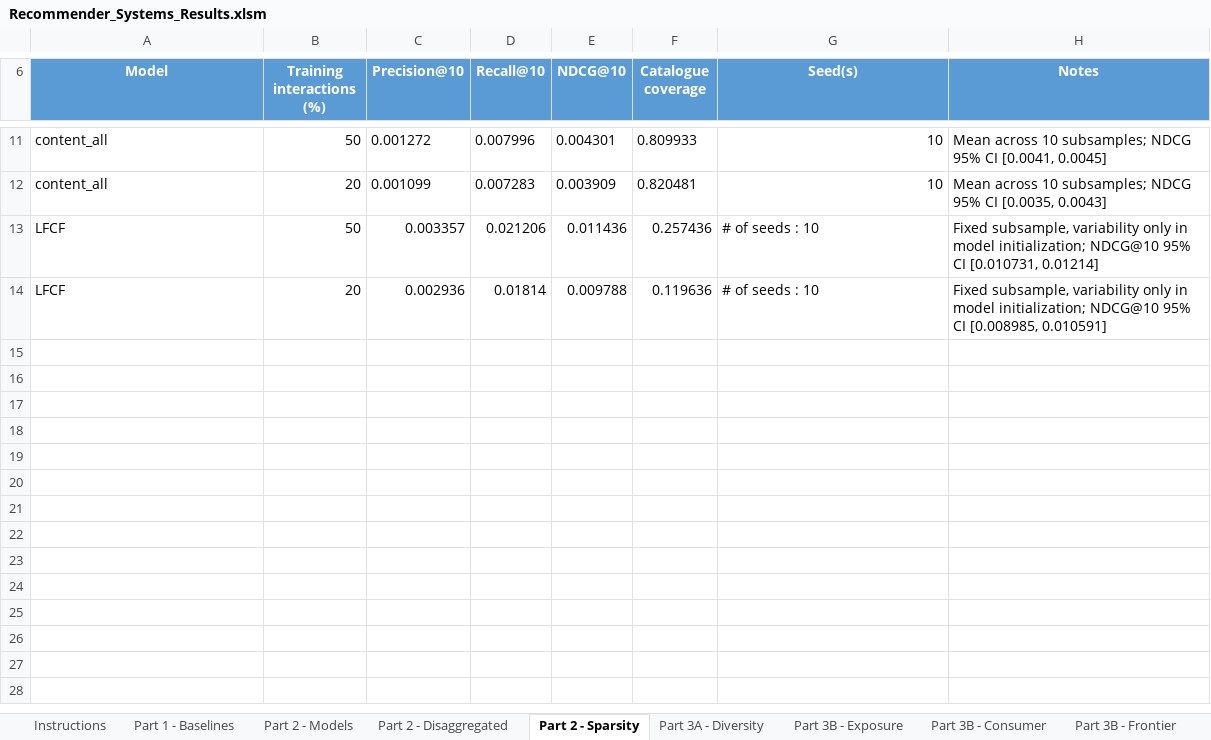
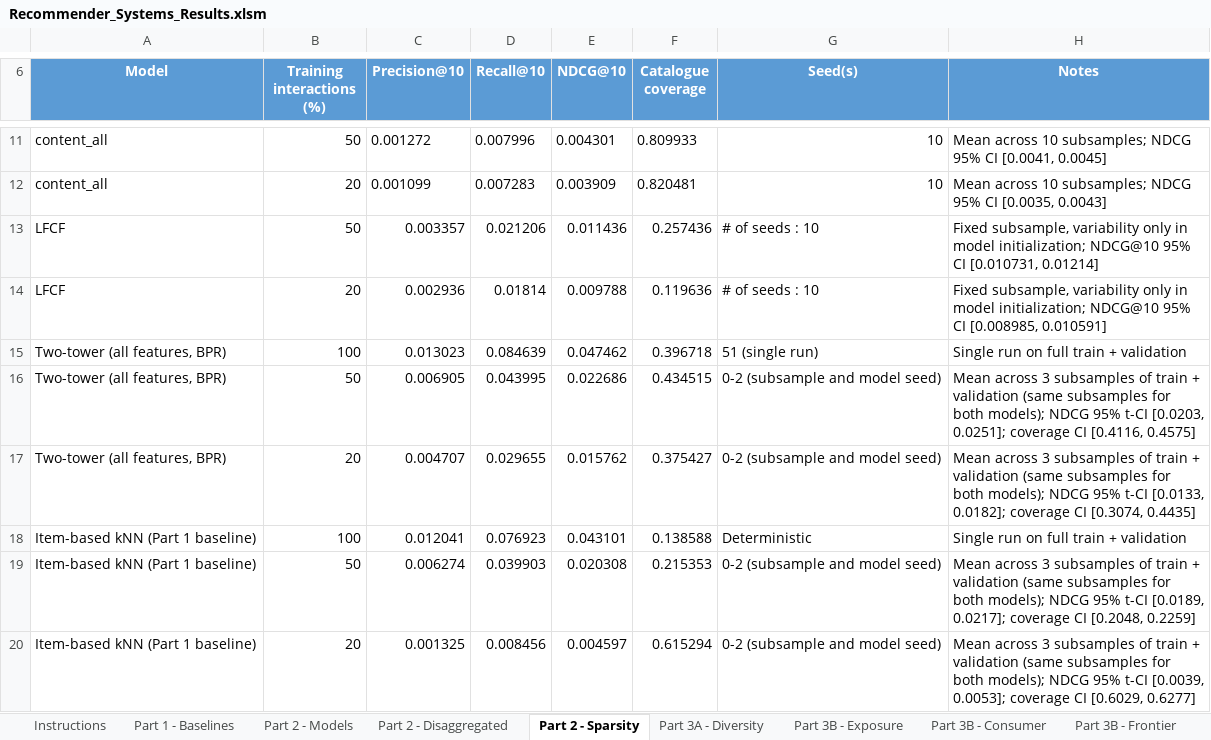
Before and after one commit to tmhantti/RecSystems_project, an Excel workbook: report_and_results/Recommender_Systems_Results.xlsm, sheet Part 2 - Sparsity, drawn as a sheet; only a part is shown, gaps mark what is left out; values as stored, in another font and other column widths than the file's, no borders; the diff names each change by its address in the sheet, - before the commit and + after, or states it on an @@ line.

Commit message:
Add two-tower Part 2 evaluation: paired test, disaggregation, sparsity ablation
- Vectorised negative sampling; fixes setdiff1d-with-set bug that never excluded seen items
- two_tower_metrics.py: paired test vs item-kNN, disaggregated results, 50%/20% ablation
- run_all.py runs the two-tower pipeline; torch pinned; checkpoints git-ignored
- Report sections 2.1.3-2.5.3 and results sheet rows for two-tower and item-kNN

Known issue: cross-model tables still use inconsistent protocols (see branch for fix).

```diff
--- a/report_and_results/Recommender_Systems_Results.xlsm (sheet Part 2 - Sparsity)
+++ b/report_and_results/Recommender_Systems_Results.xlsm (sheet Part 2 - Sparsity)
+row 15: Two-tower (all features, BPR) | 100 | 0.013023 | 0.084639 | 0.047462 | 0.396718 | 51 (single run) | Single run on full train + validation
+row 16: Two-tower (all features, BPR) | 50 | 0.006905 | 0.043995 | 0.022686 | 0.434515 | 0-2 (subsample and model seed) | Mean across 3 subsamples of train + validation (same subsamples for both models); NDCG 95% t-CI [0.0203, 0.0251]; coverage CI [0.4116, 0.4575]
+row 17: Two-tower (all features, BPR) | 20 | 0.004707 | 0.029655 | 0.015762 | 0.375427 | 0-2 (subsample and model seed) | Mean across 3 subsamples of train + validation (same subsamples for both models); NDCG 95% t-CI [0.0133, 0.0182]; coverage CI [0.3074, 0.4435]
+row 18: Item-based kNN (Part 1 baseline) | 100 | 0.012041 | 0.076923 | 0.043101 | 0.138588 | Deterministic | Single run on full train + validation
+row 19: Item-based kNN (Part 1 baseline) | 50 | 0.006274 | 0.039903 | 0.020308 | 0.215353 | 0-2 (subsample and model seed) | Mean across 3 subsamples of train + validation (same subsamples for both models); NDCG 95% t-CI [0.0189, 0.0217]; coverage CI [0.2048, 0.2259]
+row 20: Item-based kNN (Part 1 baseline) | 20 | 0.001325 | 0.008456 | 0.004597 | 0.615294 | 0-2 (subsample and model seed) | Mean across 3 subsamples of train + validation (same subsamples for both models); NDCG 95% t-CI [0.0039, 0.0053]; coverage CI [0.6029, 0.6277]
```
Also changed, not shown: sheet Part 2 - Disaggregated, sheet Part 2 - Models, 12 other files.
